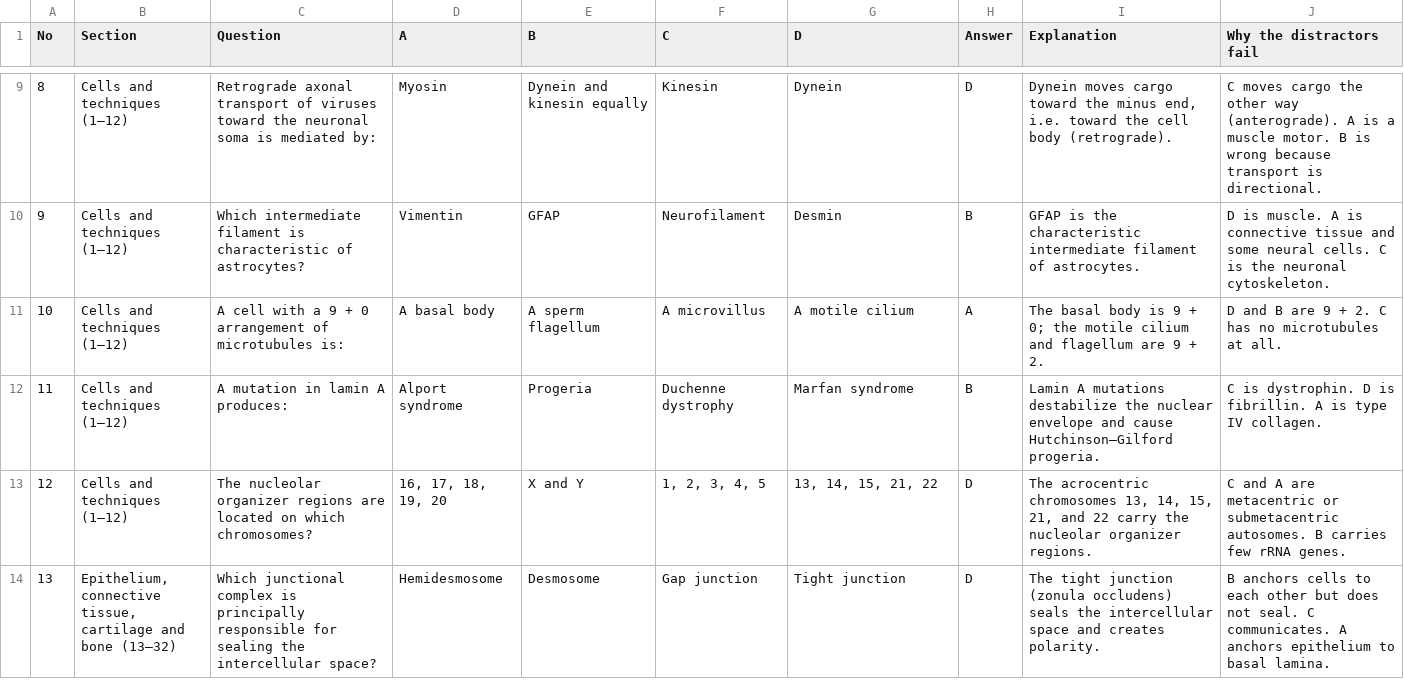
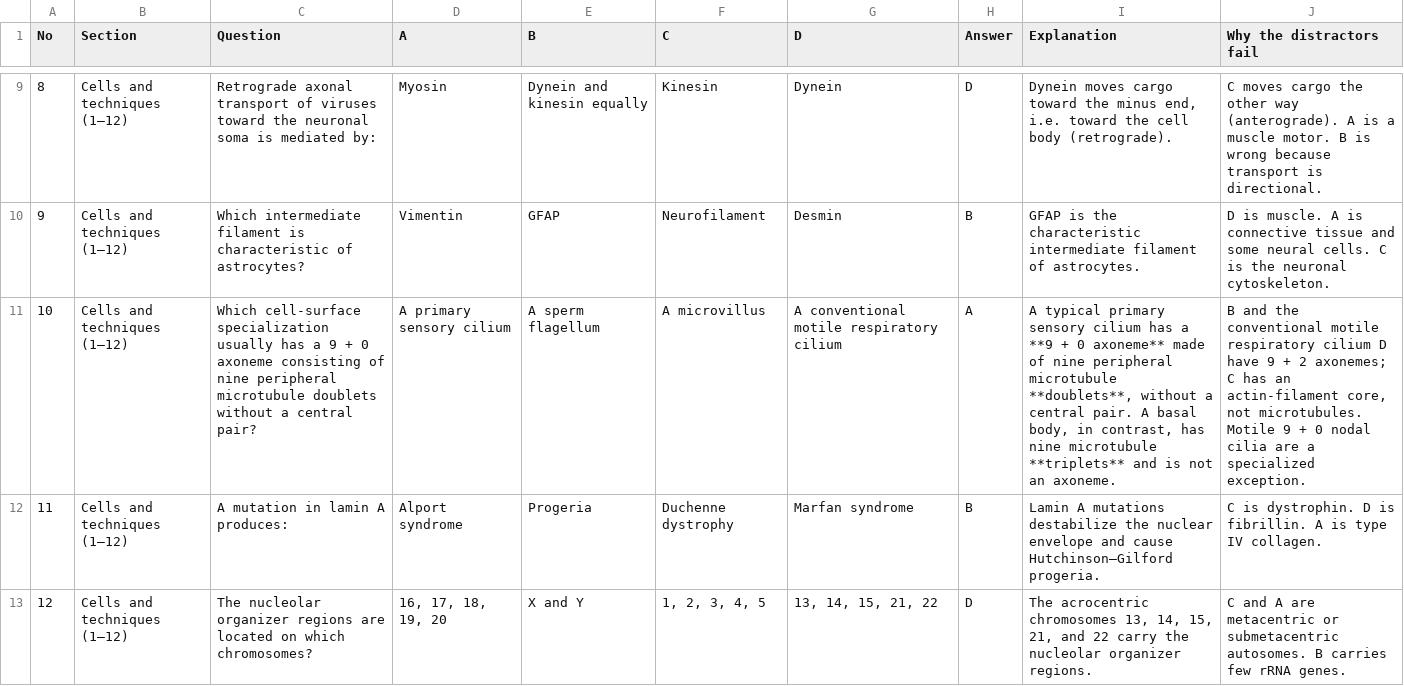
Before and after one commit to alfrotan-glitch/Books, a CSV file: junqueira-exam-guide/deliverables/junqueira_question_bank.csv, drawn as a sheet; only a part is shown, gaps mark what is left out; the shorter side is filled out with more unchanged rows; the diff covers the shown part only; the diff names each change by its address in the sheet, - before the commit and + after, or states it on an @@ line.

```diff
--- a/junqueira-exam-guide/deliverables/junqueira_question_bank.csv
+++ b/junqueira-exam-guide/deliverables/junqueira_question_bank.csv
-C11 (Question): A cell with a 9 + 0 arrangement of microtubules is:
+C11 (Question): Which cell-surface specialization usually has a 9 + 0 axoneme consisting of nine peripheral microtubule doublets without a central pair?
-D11 (A): A basal body
+D11 (A): A primary sensory cilium
-G11 (D): A motile cilium
+G11 (D): A conventional motile respiratory cilium
-I11 (Explanation): The basal body is 9 + 0; the motile cilium and flagellum are 9 + 2.
+I11 (Explanation): A typical primary sensory cilium has a **9 + 0 axoneme** made of nine peripheral microtubule **doublets**, without a central pair. A basal body, in contrast, has nine microtubule **triplets** and is not an axoneme.
-J11 (Why the distractors fail): D and B are 9 + 2. C has no microtubules at all.
+J11 (Why the distractors fail): B and the conventional motile respiratory cilium D have 9 + 2 axonemes; C has an actin-filament core, not microtubules. Motile 9 + 0 nodal cilia are a specialized exception.
```
Also changed, not shown: 9 edited cells elsewhere in this file, junqueira-exam-guide/deliverables/junqueira_flashcards.csv, 5 other files.
